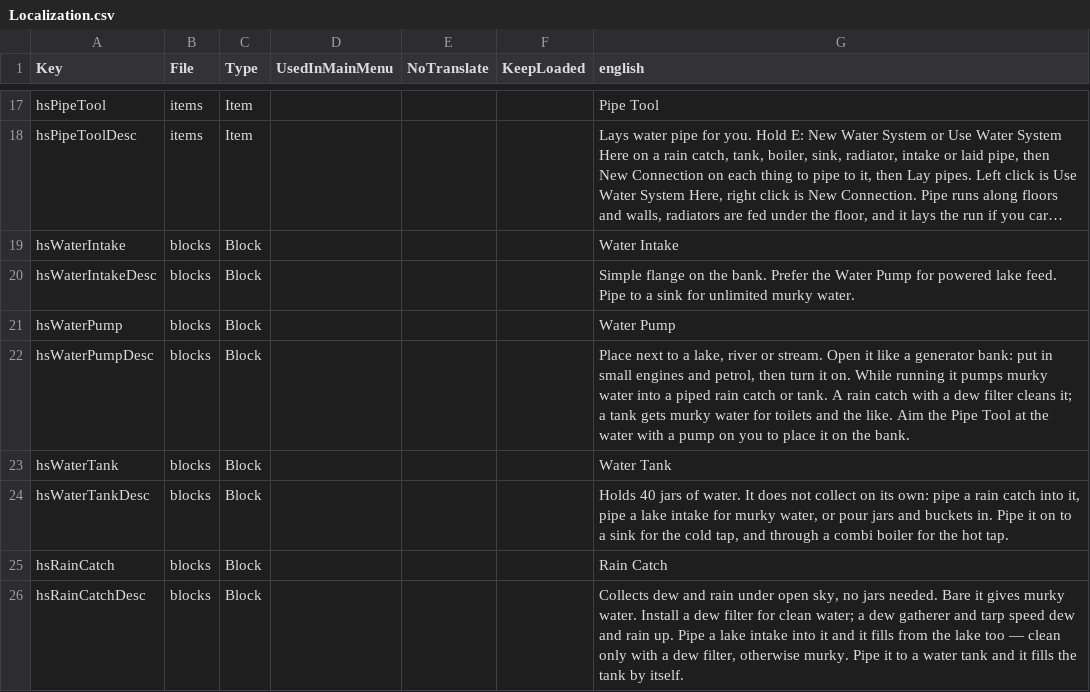
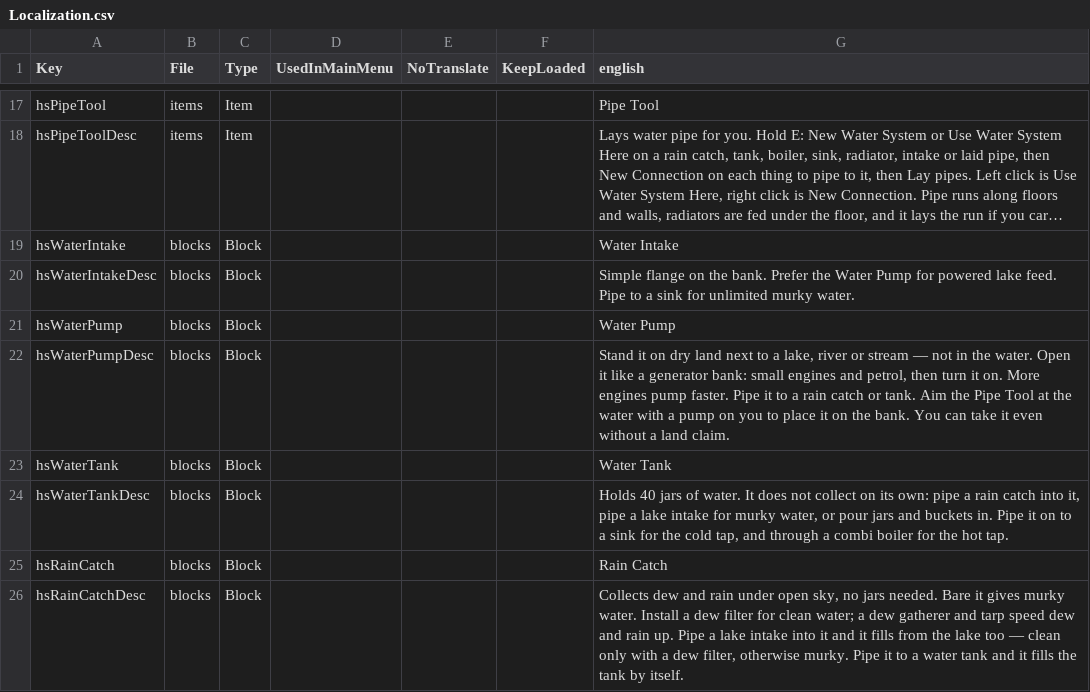
Before and after one commit to Crumb3D/HS_WorkingStuff, a CSV file: Config/Localization.csv, drawn as a sheet; only a part is shown, gaps mark what is left out; long unchanged cells end in ….

```diff
--- a/Config/Localization.csv
+++ b/Config/Localization.csv
@@ -21,3 +21,3 @@ hsWaterIntakeDesc,blocks,Block,,,,"Simple flange on the bank. Prefer the Water P
 hsWaterPump,blocks,Block,,,,Water Pump
-hsWaterPumpDesc,blocks,Block,,,,"Place next to a lake, river or stream. Open it like a generator bank: put in small engines and petrol, then turn it on. While running it pumps murky water into a piped rain catch or tank. A rain catch with a dew filter cleans it; a tank gets murky water for toilets and the like. Aim the Pipe Tool at the water with a pump on you to place it on the bank."
+hsWaterPumpDesc,blocks,Block,,,,"Stand it on dry land next to a lake, river or stream — not in the water. Open it like a generator bank: small engines and petrol, then turn it on. More engines pump faster. Pipe it to a rain catch or tank. Aim the Pipe Tool at the water with a pump on you to place it on the bank. You can take it even without a land claim."
 hsWaterTank,blocks,Block,,,,Water Tank
```
Also changed, not shown: 8 other files.
